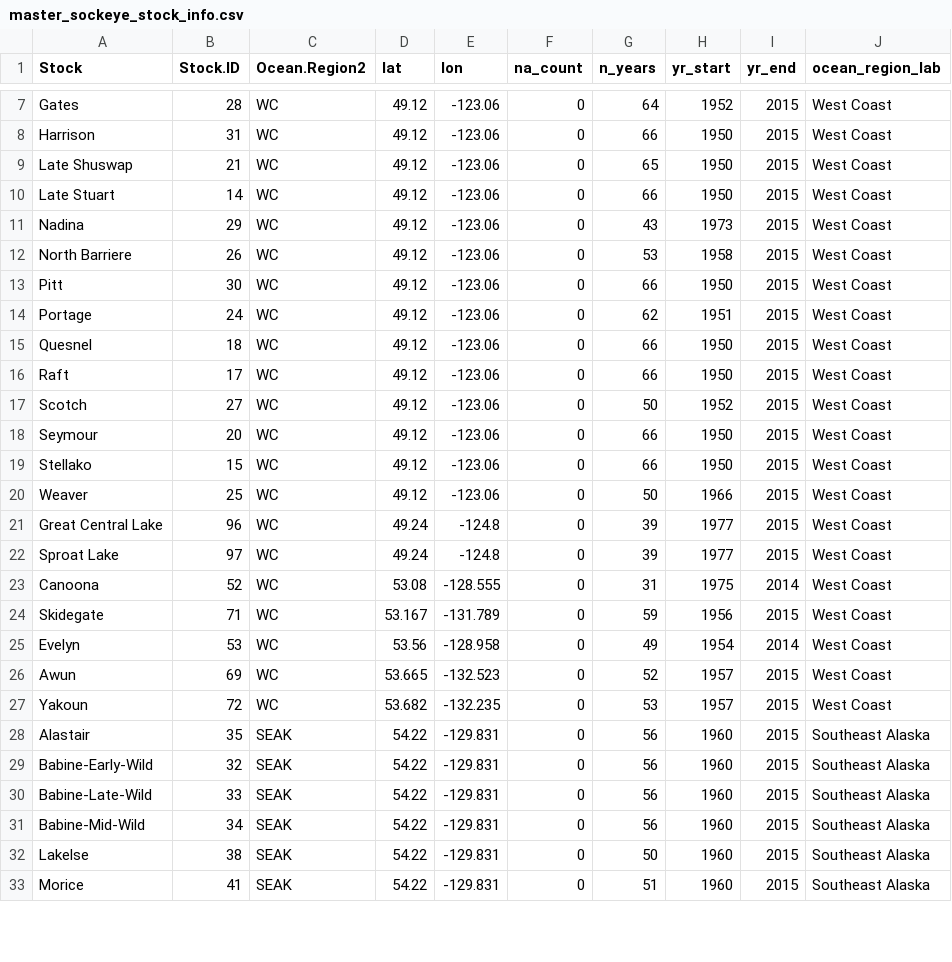
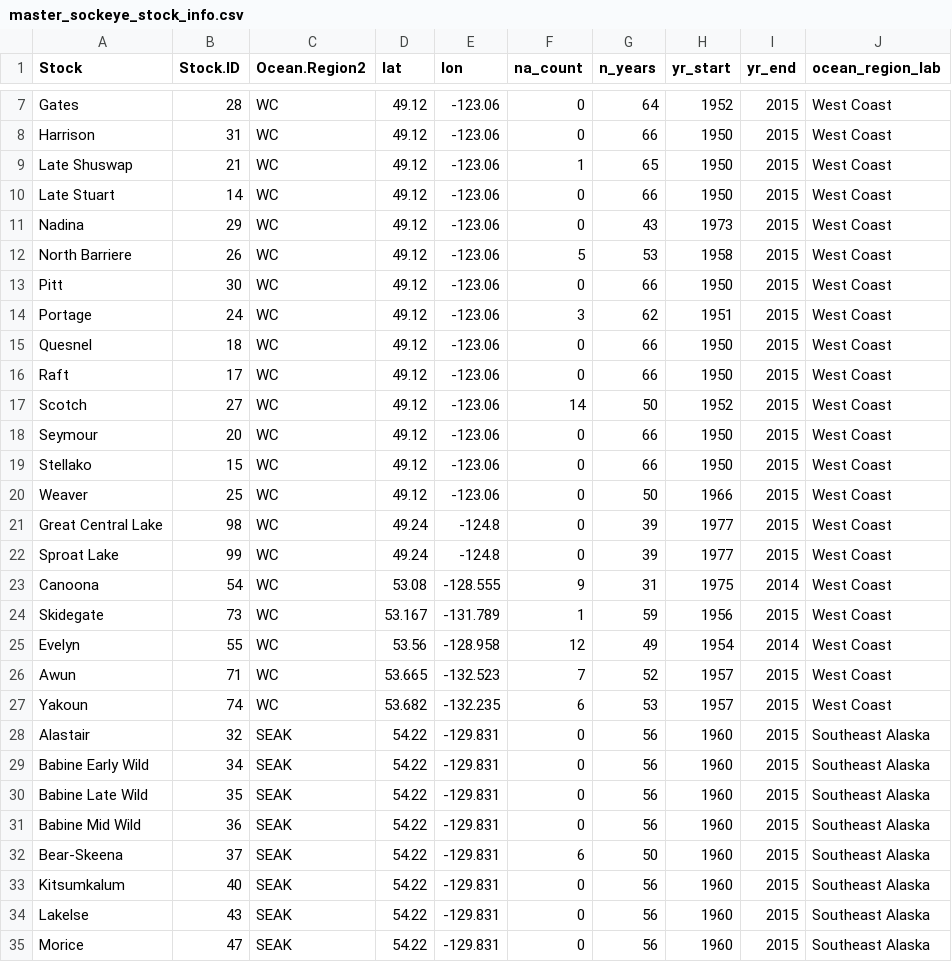
Before and after one commit to Pacific-salmon-assess/Salmon-warming-crowded-oceans, a CSV file: data/sockeye/master_sockeye_stock_info.csv, drawn as a sheet; only a part is shown, gaps mark what is left out; the diff covers the shown part only.

```diff
--- a/data/sockeye/master_sockeye_stock_info.csv
+++ b/data/sockeye/master_sockeye_stock_info.csv
@@ -8,11 +8,11 @@
 "Harrison",31,"WC",49.12,-123.06,0,66,1950,2015,"West Coast"
-"Late Shuswap",21,"WC",49.12,-123.06,0,65,1950,2015,"West Coast"
+"Late Shuswap",21,"WC",49.12,-123.06,1,65,1950,2015,"West Coast"
 "Late Stuart",14,"WC",49.12,-123.06,0,66,1950,2015,"West Coast"
 "Nadina",29,"WC",49.12,-123.06,0,43,1973,2015,"West Coast"
-"North Barriere",26,"WC",49.12,-123.06,0,53,1958,2015,"West Coast"
+"North Barriere",26,"WC",49.12,-123.06,5,53,1958,2015,"West Coast"
 "Pitt",30,"WC",49.12,-123.06,0,66,1950,2015,"West Coast"
-"Portage",24,"WC",49.12,-123.06,0,62,1951,2015,"West Coast"
+"Portage",24,"WC",49.12,-123.06,3,62,1951,2015,"West Coast"
 "Quesnel",18,"WC",49.12,-123.06,0,66,1950,2015,"West Coast"
 "Raft",17,"WC",49.12,-123.06,0,66,1950,2015,"West Coast"
-"Scotch",27,"WC",49.12,-123.06,0,50,1952,2015,"West Coast"
+"Scotch",27,"WC",49.12,-123.06,14,50,1952,2015,"West Coast"
 "Seymour",20,"WC",49.12,-123.06,0,66,1950,2015,"West Coast"
@@ -20,14 +20,16 @@
 "Weaver",25,"WC",49.12,-123.06,0,50,1966,2015,"West Coast"
-"Great Central Lake",96,"WC",49.24,-124.8,0,39,1977,2015,"West Coast"
-"Sproat Lake",97,"WC",49.24,-124.8,0,39,1977,2015,"West Coast"
-"Canoona",52,"WC",53.08,-128.555,0,31,1975,2014,"West Coast"
-"Skidegate",71,"WC",53.167,-131.789,0,59,1956,2015,"West Coast"
-"Evelyn",53,"WC",53.56,-128.958,0,49,1954,2014,"West Coast"
-"Awun",69,"WC",53.665,-132.523,0,52,1957,2015,"West Coast"
-"Yakoun",72,"WC",53.682,-132.235,0,53,1957,2015,"West Coast"
-"Alastair",35,"SEAK",54.22,-129.831,0,56,1960,2015,"Southeast Alaska"
-"Babine-Early-Wild",32,"SEAK",54.22,-129.831,0,56,1960,2015,"Southeast Alaska"
-"Babine-Late-Wild",33,"SEAK",54.22,-129.831,0,56,1960,2015,"Southeast Alaska"
-"Babine-Mid-Wild",34,"SEAK",54.22,-129.831,0,56,1960,2015,"Southeast Alaska"
-"Lakelse",38,"SEAK",54.22,-129.831,0,50,1960,2015,"Southeast Alaska"
-"Morice",41,"SEAK",54.22,-129.831,0,51,1960,2015,"Southeast Alaska"
+"Great Central Lake",98,"WC",49.24,-124.8,0,39,1977,2015,"West Coast"
+"Sproat Lake",99,"WC",49.24,-124.8,0,39,1977,2015,"West Coast"
+"Canoona",54,"WC",53.08,-128.555,9,31,1975,2014,"West Coast"
+"Skidegate",73,"WC",53.167,-131.789,1,59,1956,2015,"West Coast"
+"Evelyn",55,"WC",53.56,-128.958,12,49,1954,2014,"West Coast"
+"Awun",71,"WC",53.665,-132.523,7,52,1957,2015,"West Coast"
+"Yakoun",74,"WC",53.682,-132.235,6,53,1957,2015,"West Coast"
+"Alastair",32,"SEAK",54.22,-129.831,0,56,1960,2015,"Southeast Alaska"
+"Babine Early Wild",34,"SEAK",54.22,-129.831,0,56,1960,2015,"Southeast Alaska"
+"Babine Late Wild",35,"SEAK",54.22,-129.831,0,56,1960,2015,"Southeast Alaska"
+"Babine Mid Wild",36,"SEAK",54.22,-129.831,0,56,1960,2015,"Southeast Alaska"
+"Bear-Skeena",37,"SEAK",54.22,-129.831,6,50,1960,2015,"Southeast Alaska"
+"Kitsumkalum",40,"SEAK",54.22,-129.831,0,56,1960,2015,"Southeast Alaska"
+"Lakelse",43,"SEAK",54.22,-129.831,0,56,1960,2015,"Southeast Alaska"
+"Morice",47,"SEAK",54.22,-129.831,0,56,1960,2015,"Southeast Alaska"
```
Also changed, not shown: 5 added rows and 26 edited cells elsewhere in this file, data/chum/master_chum_brood_table_covar.csv, data/chum/master_chum_stock_info.csv, 11 other files.
